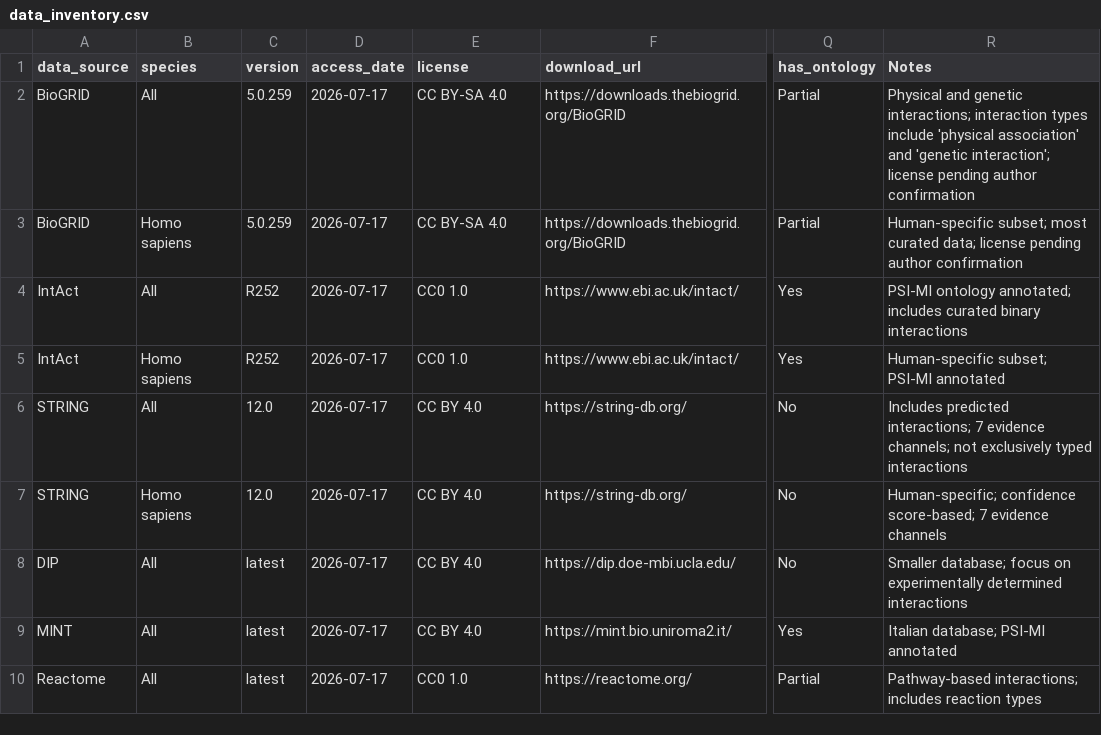
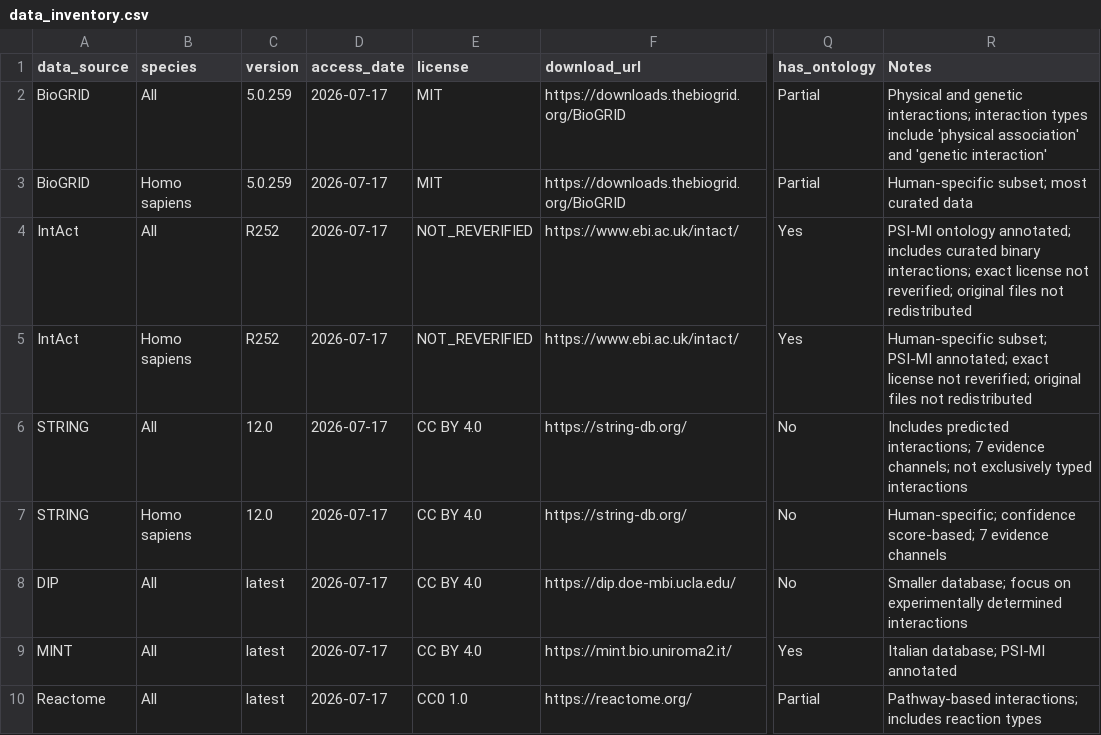
Before and after one commit to stacycao008-debug/SITNE, a CSV file: data_inventory.csv, drawn as a sheet; only a part is shown, gaps mark what is left out; the diff names each change by its address in the sheet, - before the commit and + after, or states it on an @@ line.

```diff
--- a/data_inventory.csv
+++ b/data_inventory.csv
-E2:E3 (license): CC BY-SA 4.0
+E2:E3 (license): MIT
-R2 (Notes): …and 'genetic interaction'; license pending author confirmation
+R2 (Notes): …and 'genetic interaction'
-R3 (Notes): …most curated data; license pending author confirmation
+R3 (Notes): …most curated data
-E4:E5 (license): CC0 1.0
+E4:E5 (license): NOT_REVERIFIED
-R4 (Notes): …curated binary interactions
+R4 (Notes): …curated binary interactions; exact license not reverified; original files not redistributed
-R5 (Notes): …subset; PSI-MI annotated
+R5 (Notes): …subset; PSI-MI annotated; exact license not reverified; original files not redistributed
```
Also changed, not shown: 4 other files.
